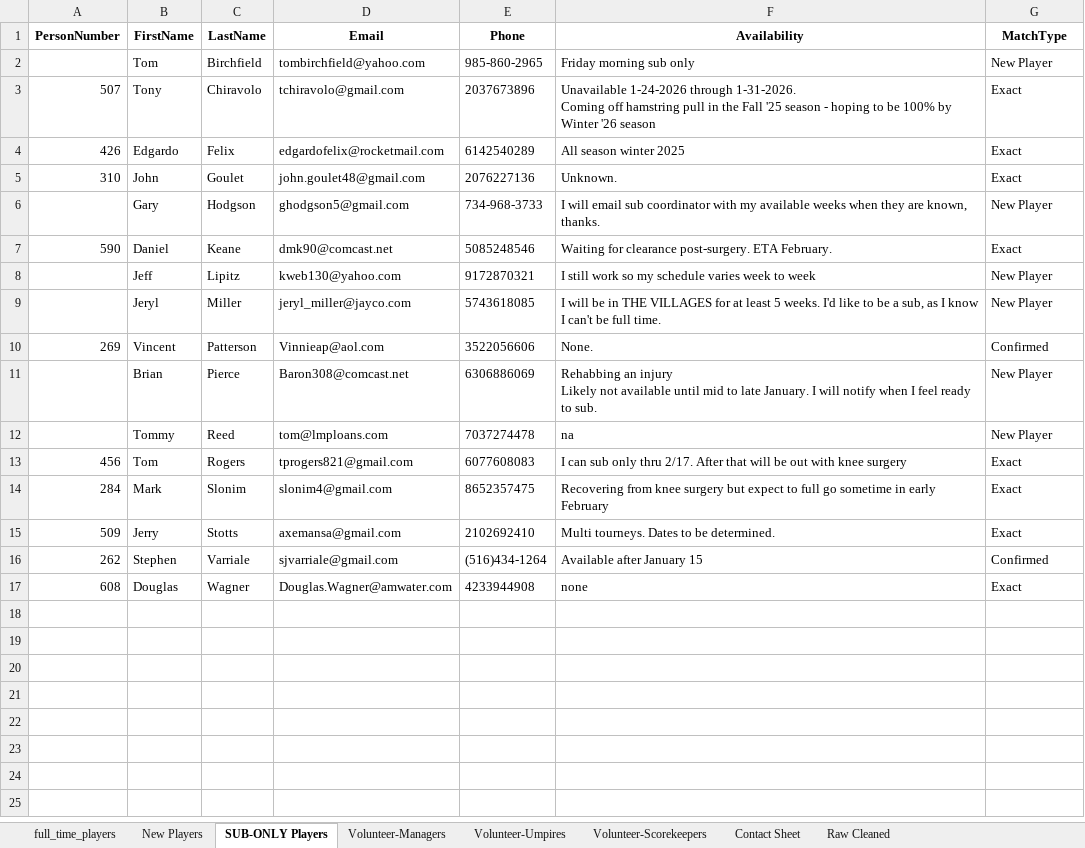
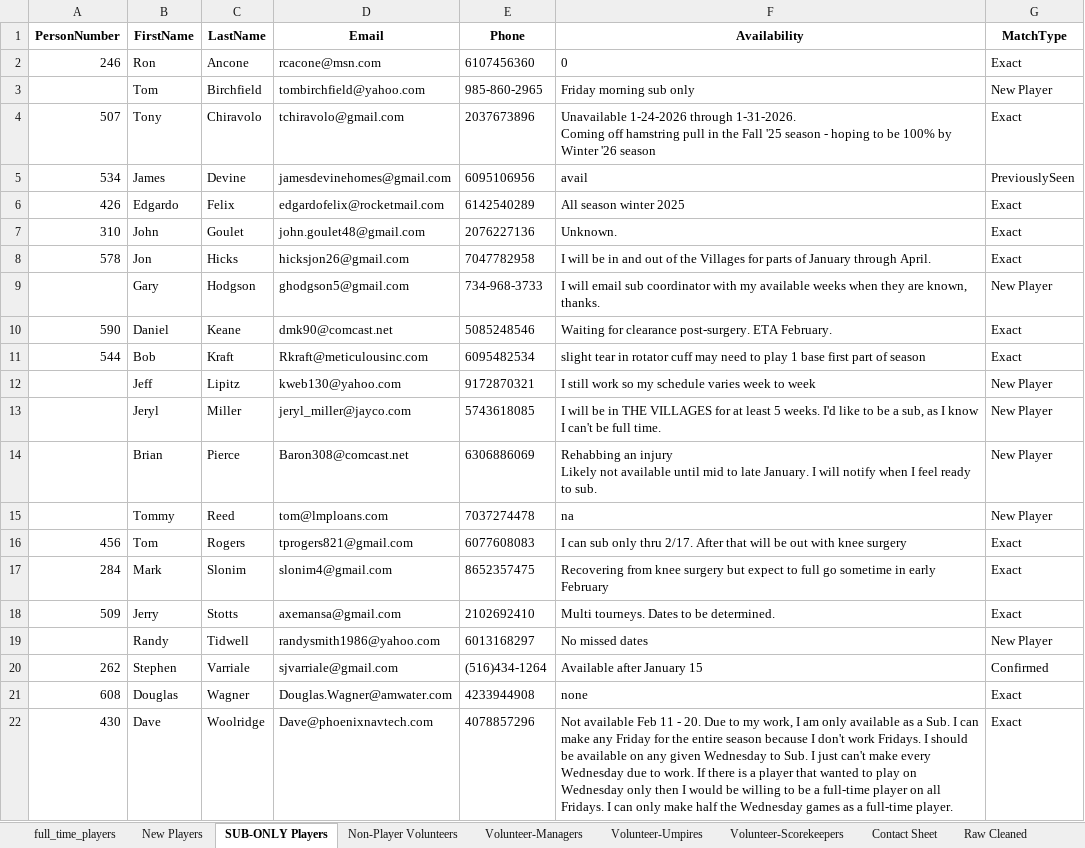
Before and after one commit to JamieHall1962/VillagesD1Softball, an Excel workbook: w26reg.xlsx, sheet SUB-ONLY Players, drawn as a sheet; values as stored, in another font and other column widths than the file's, no borders; removed rows and columns are numbered as before the commit, all else as after; the diff names each change by its address in the sheet, - before the commit and + after, or states it on an @@ line.

Commit message:
F25 game 21

```diff
--- a/w26reg.xlsx (sheet SUB-ONLY Players)
+++ b/w26reg.xlsx (sheet SUB-ONLY Players)
+sheet tab: Non-Player Volunteers
+row 2: 246 | Ron | Ancone | rcacone@msn.com | 6107456360 | 0 | Exact
+row 5: 534 | James | Devine | jamesdevinehomes@gmail.com | 6095106956 | avail | PreviouslySeen
+row 8: 578 | Jon | Hicks | hicksjon26@gmail.com | 7047782958 | I will be in and out of the Villages for parts of January through April. | Exact
+row 11: 544 | Bob | Kraft | Rkraft@meticulousinc.com | 6095482534 | slight tear in rotator cuff may need to play 1 base first part of season | Exact
-row 10: 269 | Vincent | Patterson | Vinnieap@aol.com | 3522056606 | None. | Confirmed
+row 19:  | Randy | Tidwell | randysmith1986@yahoo.com | 6013168297 | No missed dates | New Player
+row 22: 430 | Dave | Woolridge | Dave@phoenixnavtech.com | 4078857296 | Not available Feb 11 - 20. Due to my work, I am only available as a Sub. I can make any Friday for the entire season because I don't work Fridays. I should be available on any given Wednesday to Sub. I just can't make every Wednesday due to work. If there is a player that wanted to play on Wednesday only then I would be willing to be a full-time player on all Fridays. I can only make half the Wednesday games as a full-time player. | Exact
```
Also changed, not shown: sheet Raw Cleaned, sheet Contact Sheet, sheet full_time_players, sheet New Players, sheet Volunteer-Umpires, sheet Volunteer-Scorekeepers, 1 more sheet, 8 other files.
